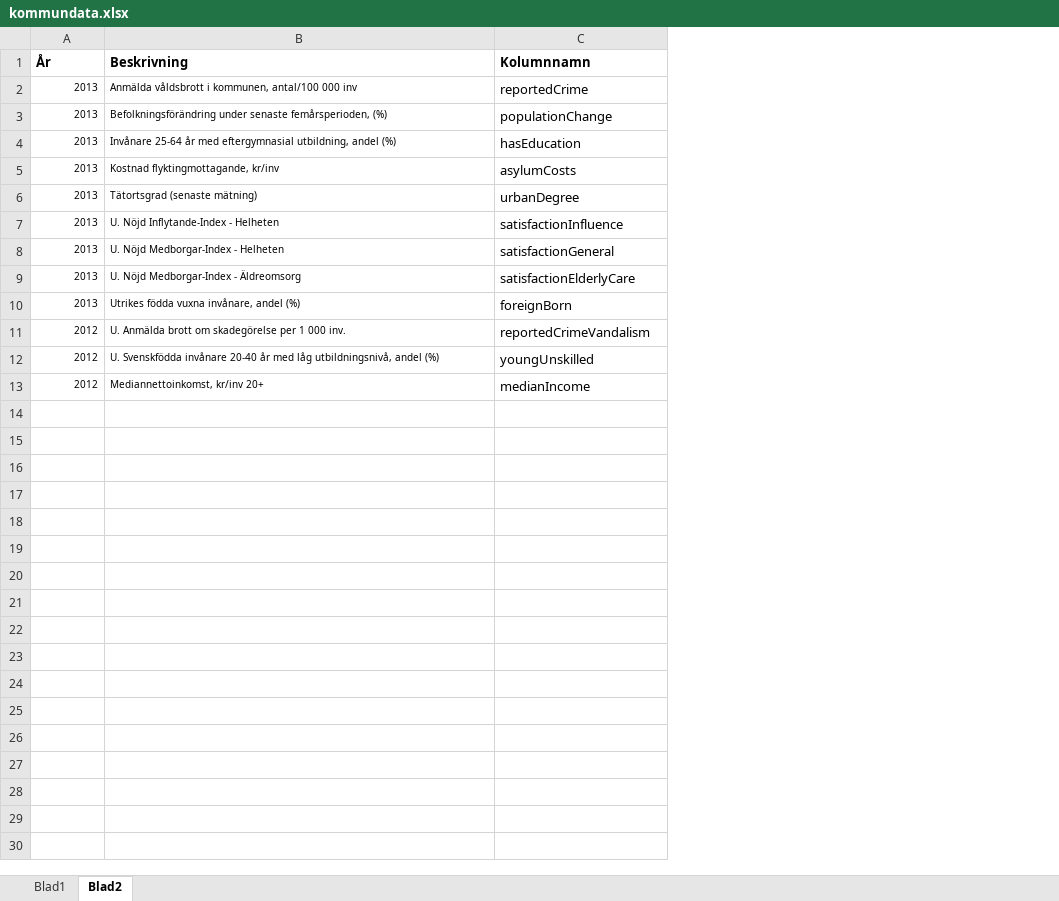
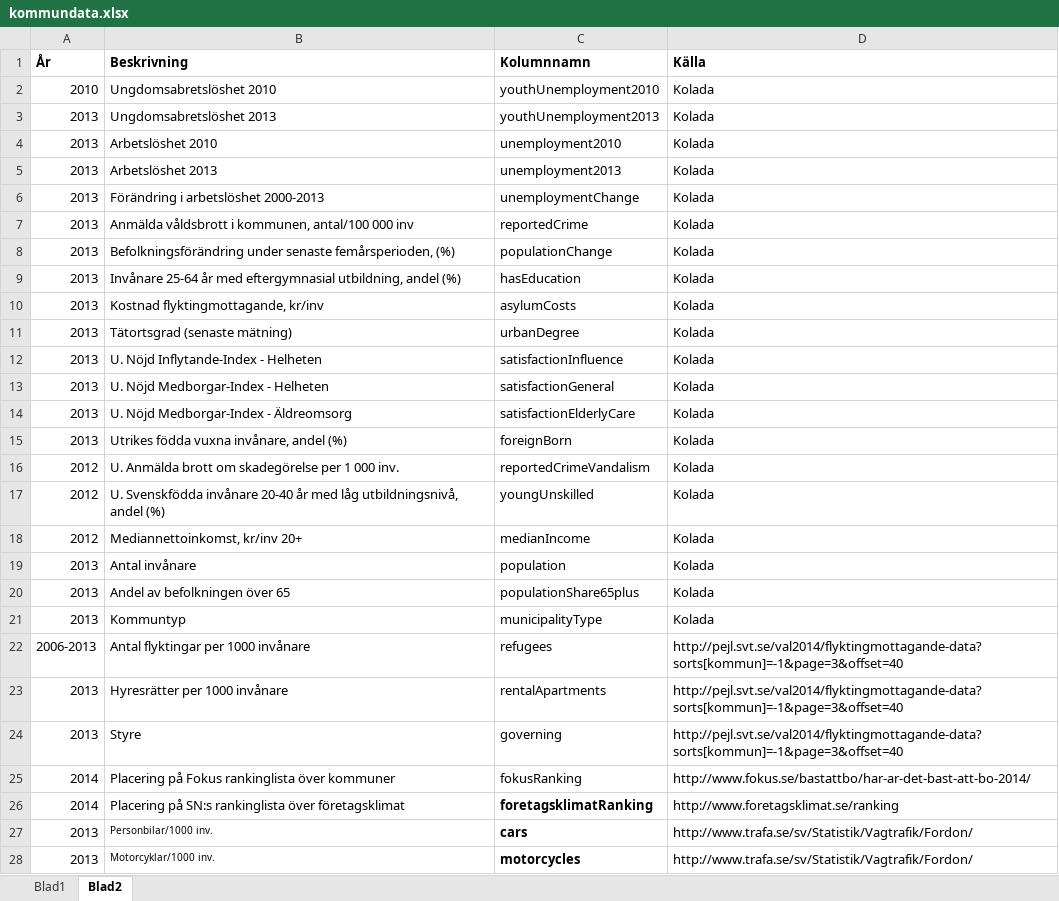
Before and after one commit to jensfinnas/Election-night-at-Aftonbladet, an Excel workbook: kommundata.xlsx, sheet Blad2, drawn as a sheet; only a part is shown; values as stored, in another font and other column widths than the file's, no borders; addresses are those after the commit; the diff covers the shown part only; the diff names each change by its address in the sheet, - before the commit and + after, or states it on an @@ line.

```diff
--- a/kommundata.xlsx (sheet Blad2)
+++ b/kommundata.xlsx (sheet Blad2)
+column D (Källa), rows 7-18: all Kolada
+row 2: 2010 | Ungdomsabretslöshet 2010 | youthUnemployment2010 | Kolada
+row 3: 2013 | Ungdomsabretslöshet 2013 | youthUnemployment2013 | Kolada
+row 4: 2013 | Arbetslöshet 2010 | unemployment2010 | Kolada
+row 5: 2013 | Arbetslöshet 2013 | unemployment2013 | Kolada
+row 6: 2013 | Förändring i arbetslöshet 2000-2013 | unemploymentChange | Kolada
@@ A7:B18 text size: larger @@
+row 19: 2013 | Antal invånare | population | Kolada
+row 20: 2013 | Andel av befolkningen över 65 | populationShare65plus | Kolada
+row 21: 2013 | Kommuntyp | municipalityType | Kolada
+row 22: 2006-2013 | Antal flyktingar per 1000 invånare | refugees | http://pejl.svt.se/val2014/flyktingmottagande-data?sorts[kommun]=-1&page=3&offset=40
+row 23: 2013 | Hyresrätter per 1000 invånare | rentalApartments | http://pejl.svt.se/val2014/flyktingmottagande-data?sorts[kommun]=-1&page=3&offset=40
+row 24: 2013 | Styre | governing | http://pejl.svt.se/val2014/flyktingmottagande-data?sorts[kommun]=-1&page=3&offset=40
+row 25: 2014 | Placering på Fokus rankinglista över kommuner | fokusRanking | http://www.fokus.se/bastattbo/har-ar-det-bast-att-bo-2014/
+row 26: 2014 | Placering på SN:s rankinglista över företagsklimat | foretagsklimatRanking | http://www.foretagsklimat.se/ranking
+row 27: 2013 | Personbilar/1000 inv. | cars | http://www.trafa.se/sv/Statistik/Vagtrafik/Fordon/
+row 28: 2013 | Motorcyklar/1000 inv. | motorcycles | http://www.trafa.se/sv/Statistik/Vagtrafik/Fordon/
```
Also changed, not shown: 2 added rows elsewhere in this sheet, sheet Blad1, correlation-table-distrikt.xlsx, correlation-table.xlsx, 2 other files.
